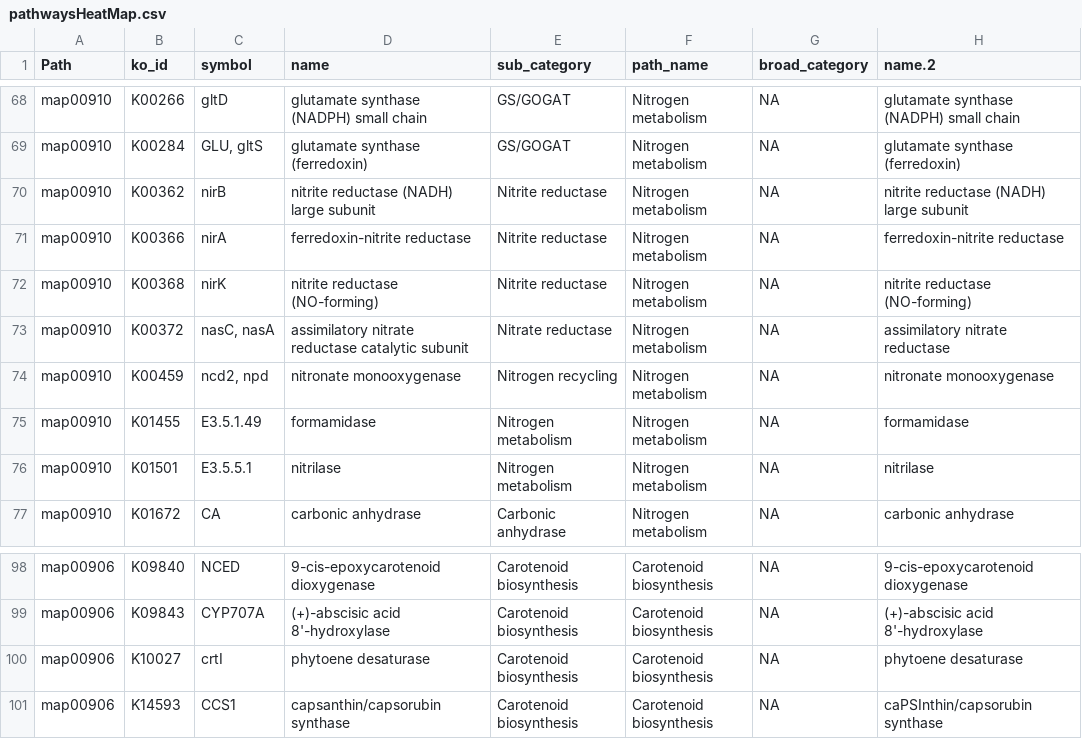
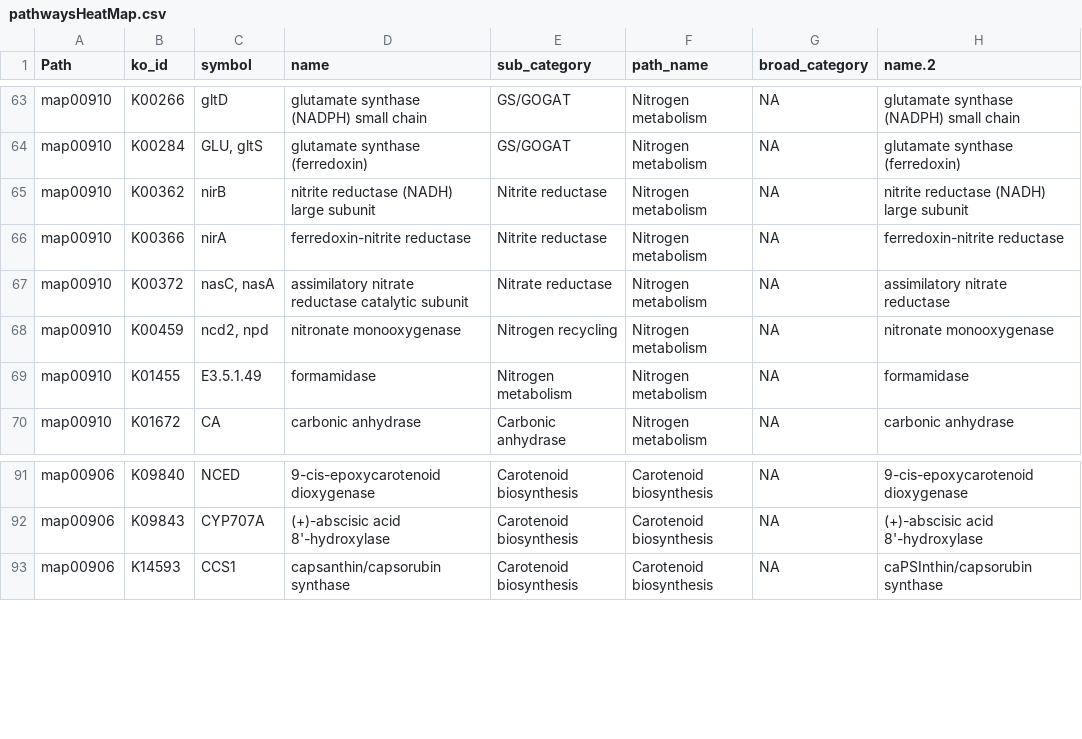
Before and after one commit to CohenLabUGA/SAB_isolates, a CSV file: expression_analysis/kegg_files/pathwaysHeatMap.csv, drawn as a sheet; only a part is shown, gaps mark what is left out; removed rows and columns are numbered as before the commit, all else as after; the diff covers the shown part only; the diff names each change by its address in the sheet, - before the commit and + after, or states it on an @@ line.

```diff
--- a/expression_analysis/kegg_files/pathwaysHeatMap.csv
+++ b/expression_analysis/kegg_files/pathwaysHeatMap.csv
-row 72: map00910 | K00368 | nirK | nitrite reductase (NO-forming) | Nitrite reductase | Nitrogen metabolism | NA | nitrite reductase (NO-forming)
-row 76: map00910 | K01501 | E3.5.5.1 | nitrilase | Nitrogen metabolism | Nitrogen metabolism | NA | nitrilase
-row 100: map00906 | K10027 | crtI | phytoene desaturase | Carotenoid biosynthesis | Carotenoid biosynthesis | NA | phytoene desaturase
```
Also changed, not shown: 8 added rows, 5 removed rows and 1 moved row elsewhere in this file, 2 other files.
